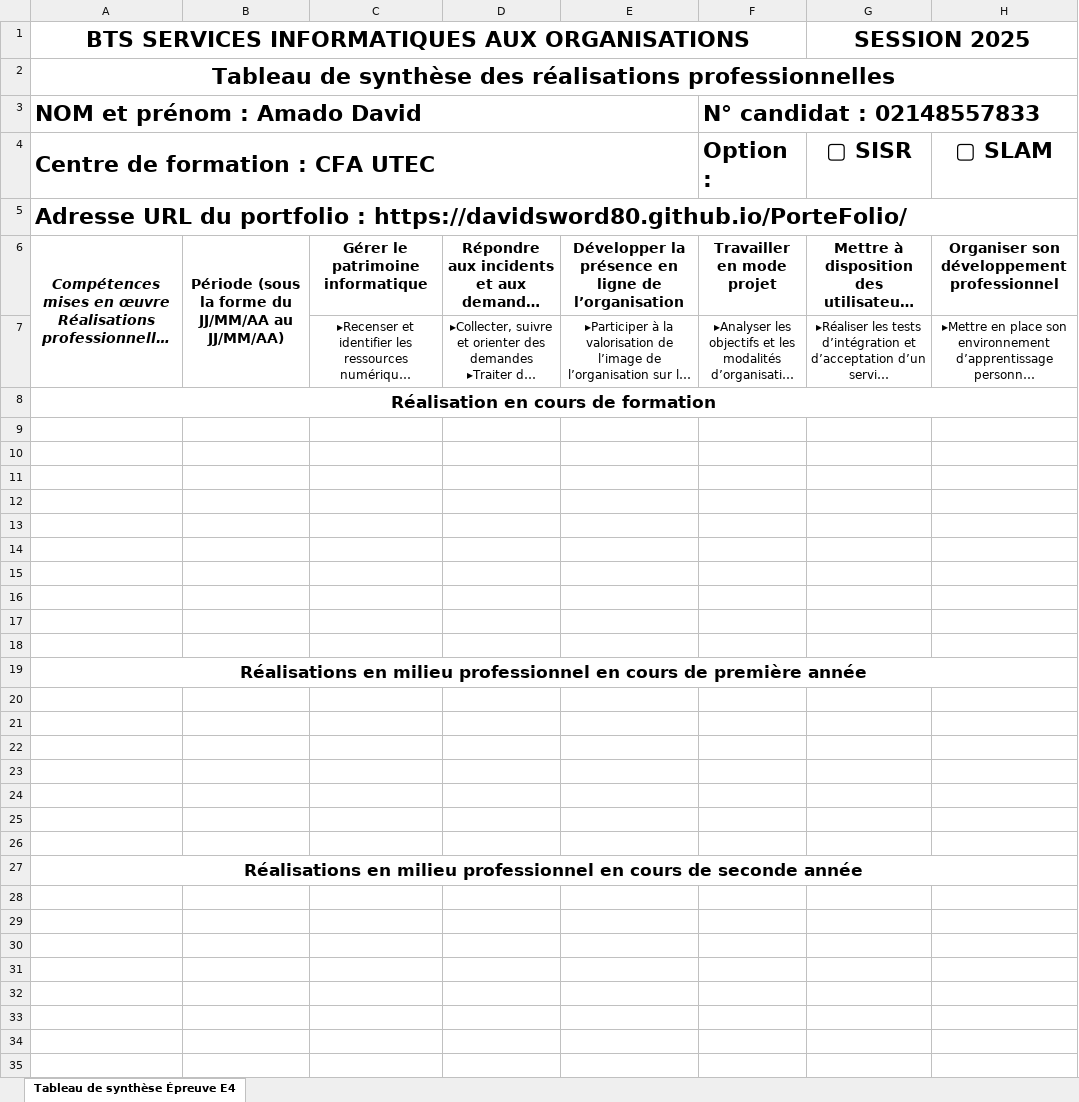
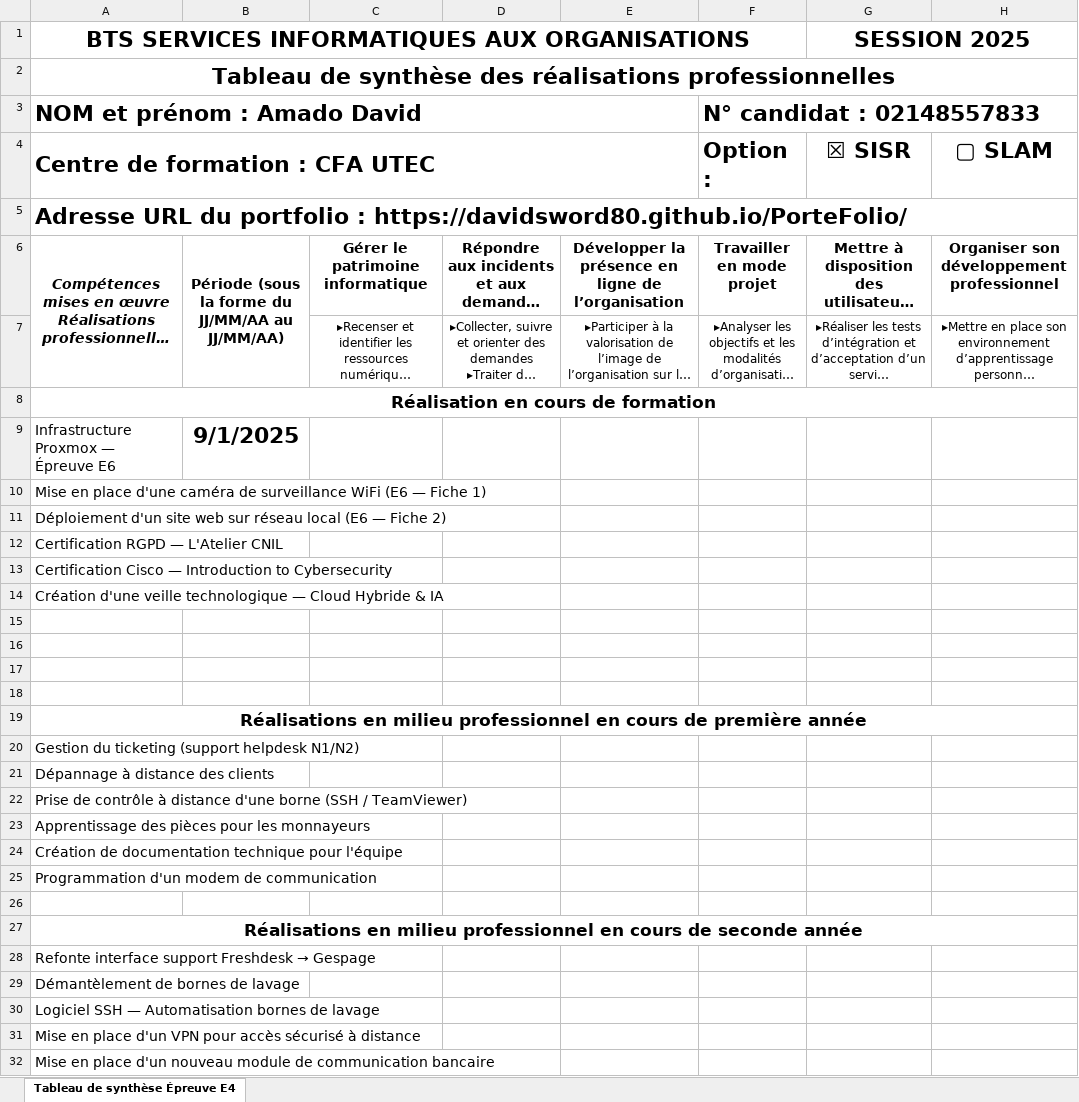
Before and after one commit to davidsword80/PorteFolio, an Excel workbook: Tableau_synthese.xlsx, sheet Tableau de synthèse Épreuve E4, drawn as a sheet; long unchanged cells end in …; values as stored, in another font and other column widths than the file's, no borders; the diff names each change by its address in the sheet, - before the commit and + after, or states it on an @@ line.

```diff
--- a/Tableau_synthese.xlsx (sheet Tableau de synthèse Épreuve E4)
+++ b/Tableau_synthese.xlsx (sheet Tableau de synthèse Épreuve E4)
-G4: ▢ SISR
+G4: ☒ SISR
-row 9: (empty)
+row 9: Infrastructure Proxmox — Épreuve E6 | 9/1/2025
-A10: (empty)
+A10: Mise en place d'une caméra de surveillance WiFi (E6 — Fiche 1)
-A11: (empty)
+A11: Déploiement d'un site web sur réseau local (E6 — Fiche 2)
-A12: (empty)
+A12: Certification RGPD — L'Atelier CNIL
-A13: (empty)
+A13: Certification Cisco — Introduction to Cybersecurity
-A14: (empty)
+A14: Création d'une veille technologique — Cloud Hybride & IA
-A20: (empty)
+A20: Gestion du ticketing (support helpdesk N1/N2)
-A21: (empty)
+A21: Dépannage à distance des clients
-A22: (empty)
+A22: Prise de contrôle à distance d'une borne (SSH / TeamViewer)
-A23: (empty)
+A23: Apprentissage des pièces pour les monnayeurs
-A24: (empty)
+A24: Création de documentation technique pour l'équipe
-A25: (empty)
+A25: Programmation d'un modem de communication
+row 28: Refonte interface support Freshdesk → Gespage
+row 29: Démantèlement de bornes de lavage
+row 30: Logiciel SSH — Automatisation bornes de lavage
+row 31: Mise en place d'un VPN pour accès sécurisé à distance
+row 32: Mise en place d'un nouveau module de communication bancaire
```
Also changed, not shown: 2 other files.
